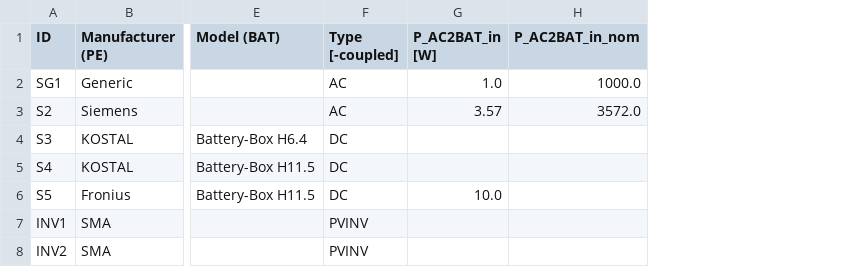
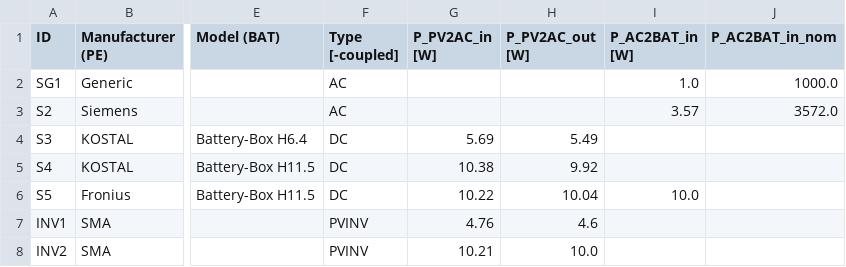
Before and after one commit to FZJ-IEK3-VSA/bslib, a CSV file: src/bslib_database.csv, drawn as a sheet; only a part is shown, gaps mark what is left out; the diff names each change by its address in the sheet, - before the commit and + after, or states it on an @@ line.

Commit message:
Update bslib_database.csv
- Added PV2AC_in and PV2AC_out fields to database

```diff
--- a/src/bslib_database.csv
+++ b/src/bslib_database.csv
+column G (P_PV2AC_in [W]), rows 4-8: 5.69 | 10.38 | 10.22 | 4.76 | 10.21
+column H (P_PV2AC_out [W]), rows 4-8: 5.49 | 9.92 | 10.04 | 4.6 | 10.0
```
